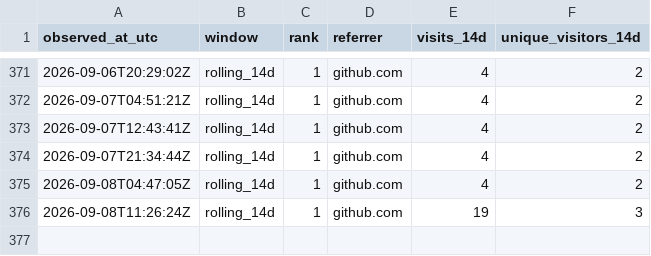
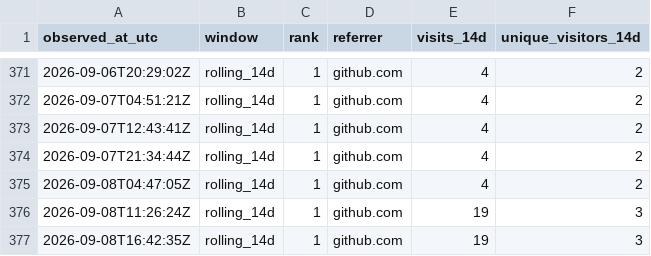
Before and after one commit to cloudcell/om-core, a CSV file: stats/referrers-windows.csv, drawn as a sheet; only a part is shown, gaps mark what is left out; the diff names each change by its address in the sheet, - before the commit and + after, or states it on an @@ line.

```diff
--- a/stats/referrers-windows.csv
+++ b/stats/referrers-windows.csv
+row 377: 2026-09-08T16:42:35Z | rolling_14d | 1 | github.com | 19 | 3
```
Also changed, not shown: stats/referrers-ever.csv, 4 other files.
